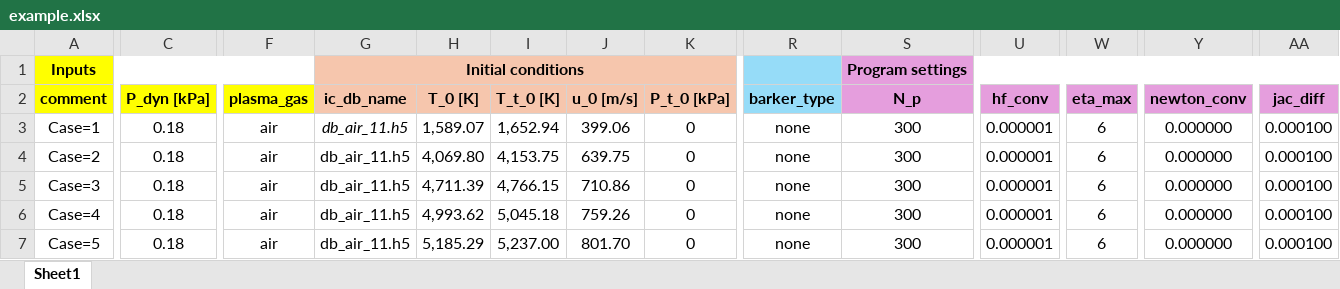
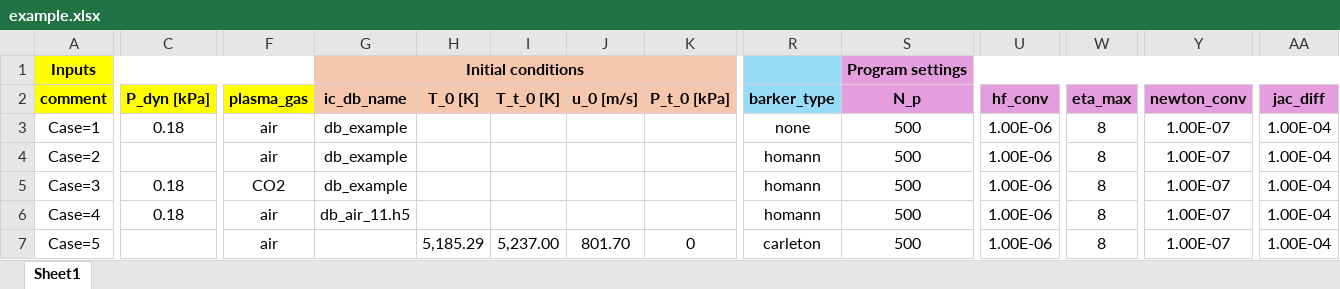
Before and after one commit to domilanza2002/PlasFlowSolver, an Excel workbook: example_files/example.xlsx, sheet Sheet1, drawn as a sheet; only a part is shown, gaps mark what is left out; values as stored, in another font and other column widths than the file's, no borders; the diff covers the shown part only; the diff names each change by its address in the sheet, - before the commit and + after, or states it on an @@ line.

```diff
--- a/example_files/example.xlsx (sheet Sheet1)
+++ b/example_files/example.xlsx (sheet Sheet1)
-G3:G5 (ic_db_name): db_air_11.h5
+G3:G5 (ic_db_name): db_example
-G3 italic: on
+G3 italic: off
-H3 (T_0 [K]): 1,589.07
+H3 (T_0 [K]): (empty)
-I3 (T_t_0 [K]): 1,652.94
+I3 (T_t_0 [K]): (empty)
-J3 (u_0 [m/s]): 399.06
+J3 (u_0 [m/s]): (empty)
-K3:K6 (P_t_0 [kPa]): 0
+K3:K6 (P_t_0 [kPa]): (empty)
-S3:S7 (N_p): 300
+S3:S7 (N_p): 500
-U3:U7 (hf_conv): 0.000001
+U3:U7 (hf_conv): 1.00E-06
-W3:W7 (eta_max): 6
+W3:W7 (eta_max): 8
-Y3:Y7 (newton_conv): 0.000000
+Y3:Y7 (newton_conv): 1.00E-07
-AA3:AA7 (jac_diff): 0.000100
+AA3:AA7 (jac_diff): 1.00E-04
-C4 (P_dyn [kPa]): 0.18
+C4 (P_dyn [kPa]): (empty)
-H4 (T_0 [K]): 4,069.80
+H4 (T_0 [K]): (empty)
-I4 (T_t_0 [K]): 4,153.75
+I4 (T_t_0 [K]): (empty)
-J4 (u_0 [m/s]): 639.75
+J4 (u_0 [m/s]): (empty)
-R4:R6 (barker_type): none
+R4:R6 (barker_type): homann
-F5 (plasma_gas): air
+F5 (plasma_gas): CO2
-H5 (T_0 [K]): 4,711.39
+H5 (T_0 [K]): (empty)
-I5 (T_t_0 [K]): 4,766.15
+I5 (T_t_0 [K]): (empty)
-J5 (u_0 [m/s]): 710.86
+J5 (u_0 [m/s]): (empty)
-H6 (T_0 [K]): 4,993.62
+H6 (T_0 [K]): (empty)
-I6 (T_t_0 [K]): 5,045.18
+I6 (T_t_0 [K]): (empty)
-J6 (u_0 [m/s]): 759.26
+J6 (u_0 [m/s]): (empty)
-C7 (P_dyn [kPa]): 0.18
+C7 (P_dyn [kPa]): (empty)
-G7 (ic_db_name): db_air_11.h5
+G7 (ic_db_name): (empty)
-R7 (barker_type): none
+R7 (barker_type): carleton
```
Also changed, not shown: 39 edited cells elsewhere in this sheet, example_files/example_out.xlsx, 4 other files.
